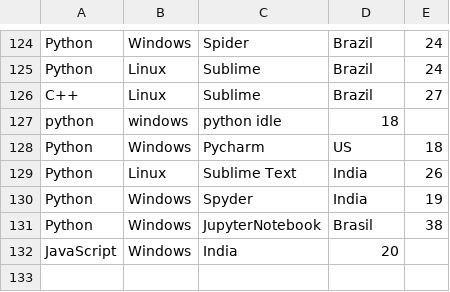
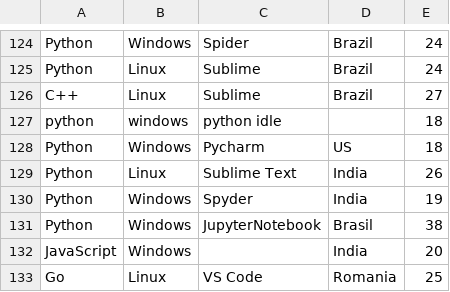
Before and after one commit to joelibaceta/hacktoberfest-training-2019, a CSV file: survey.csv, drawn as a sheet; only a part is shown, gaps mark what is left out.

Commit message:
Added a new entry and fixed 2 broken ones :)

```diff
--- a/survey.csv
+++ b/survey.csv
@@ -126,3 +126,3 @@ Python, Linux, Sublime, Brazil,24
 C++, Linux, Sublime, Brazil,27
-python, windows, python idle,18,
+python, windows, python idle,,18
 Python, Windows, Pycharm, US,18
@@ -131,2 +131,3 @@ Python,Windows,Spyder,India,19
 Python,Windows,JupyterNotebook,Brasil,38
-JavaScript, Windows, India, 20
+JavaScript, Windows,,India,20
+Go,Linux,VS Code,Romania,25
```
Also changed, not shown: 1 other file.
